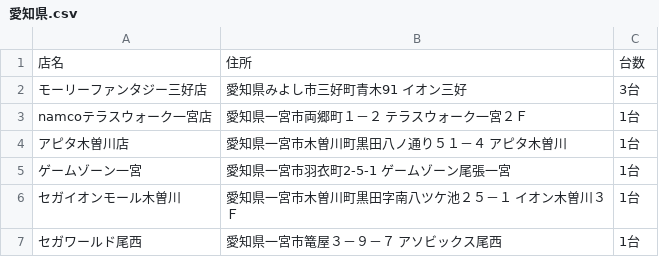
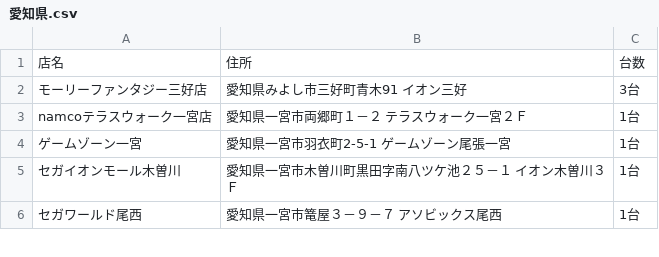
Before and after one commit to eagletmt/idolmap-data, a CSV file: aikatsu/愛知県.csv, drawn as a sheet; only a part is shown.

Commit message:
Update CSV data 2019-01-12 10:07:31+09:00

```diff
--- a/aikatsu/愛知県.csv
+++ b/aikatsu/愛知県.csv
@@ -3,3 +3,2 @@
 namcoテラスウォーク一宮店,愛知県一宮市両郷町１－２ テラスウォーク一宮２Ｆ,1台
-アピタ木曽川店,愛知県一宮市木曽川町黒田八ノ通り５１－４ アピタ木曽川,1台
 ゲームゾーン一宮,愛知県一宮市羽衣町2-5-1 ゲームゾーン尾張一宮,1台
```
Also changed, not shown: aikatsu/長野県.csv.
